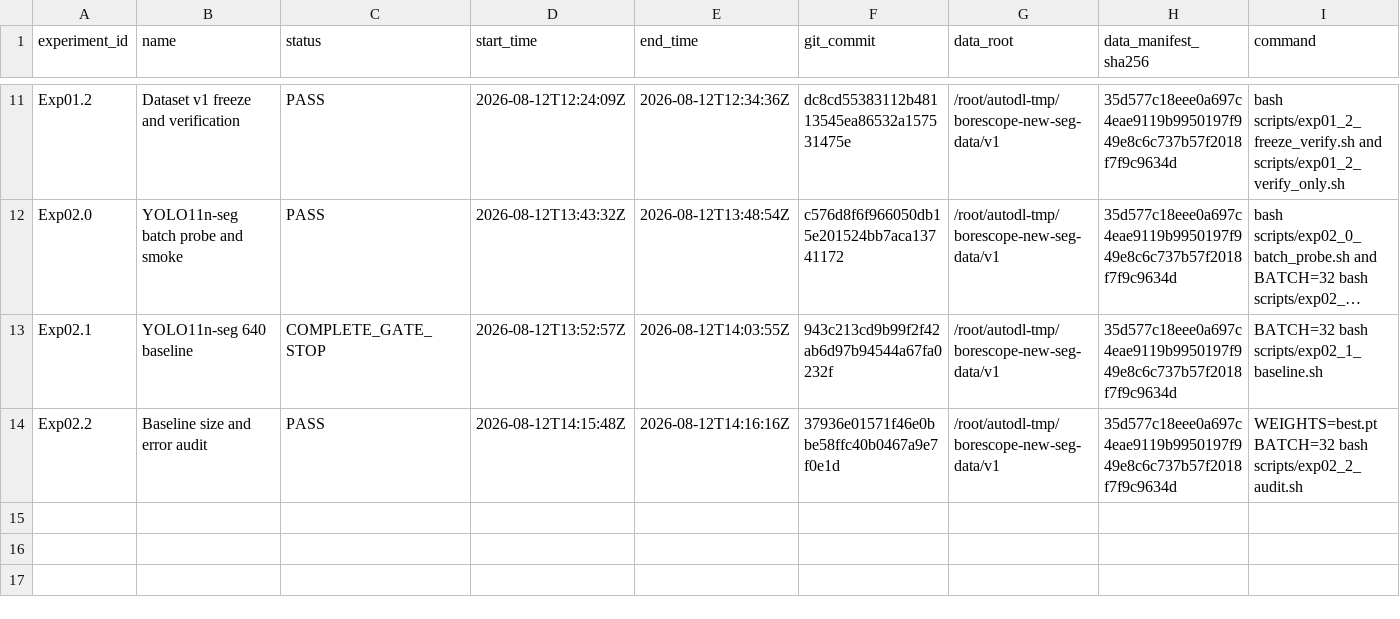
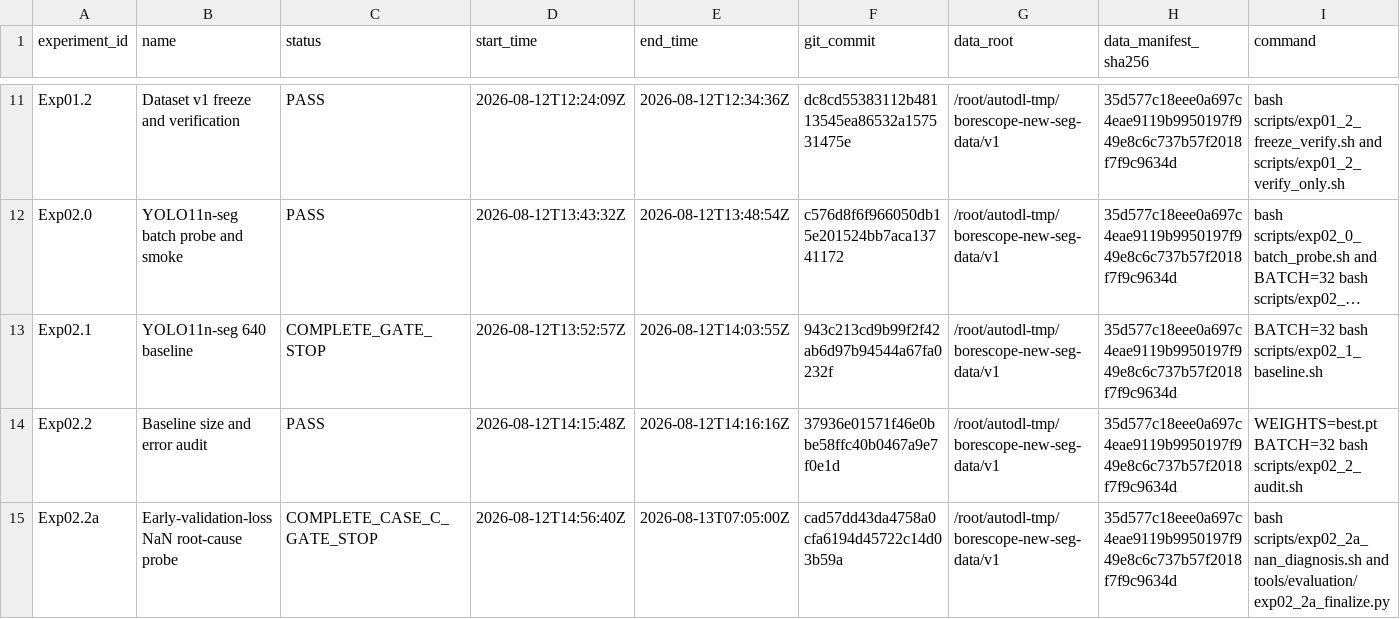
Before and after one commit to FlankKaicoder/borescope-new-seg-repro, a CSV file: results/experiment_registry.csv, drawn as a sheet; only a part is shown, gaps mark what is left out; long unchanged cells end in …; rows hold the shown columns only; the diff names each change by its address in the sheet, - before the commit and + after, or states it on an @@ line.

```diff
--- a/results/experiment_registry.csv
+++ b/results/experiment_registry.csv
+row 15: Exp02.2a | Early-validation-loss NaN root-cause probe | COMPLETE_CASE_C_GATE_STOP | 2026-08-12T14:56:40Z | 2026-08-13T07:05:00Z | cad57dd43da4758a0cfa6194d45722c14d03b59a | /root/autodl-tmp/borescope-new-seg-data/v1 | 35d577c18eee0a697c4eae9119b9950197f949e8c6c737b57f2018f7f9c9634d | bash scripts/exp02_2a_nan_diagnosis.sh and tools/evaluation/exp02_2a_finalize.py
```
